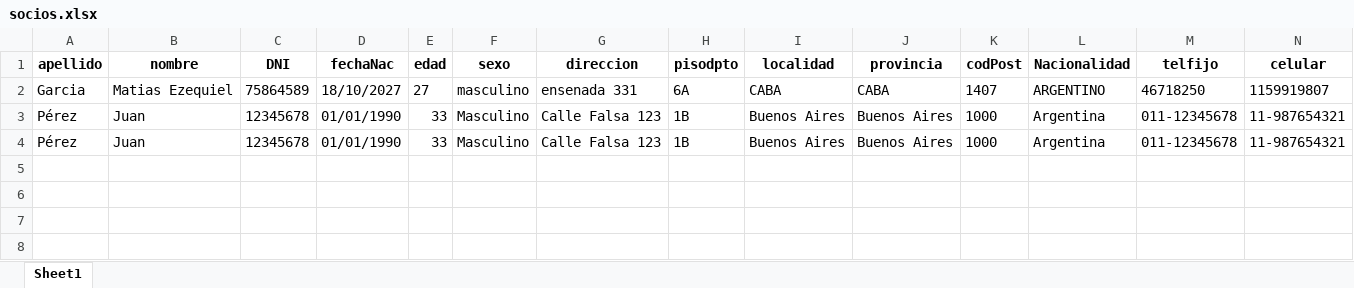
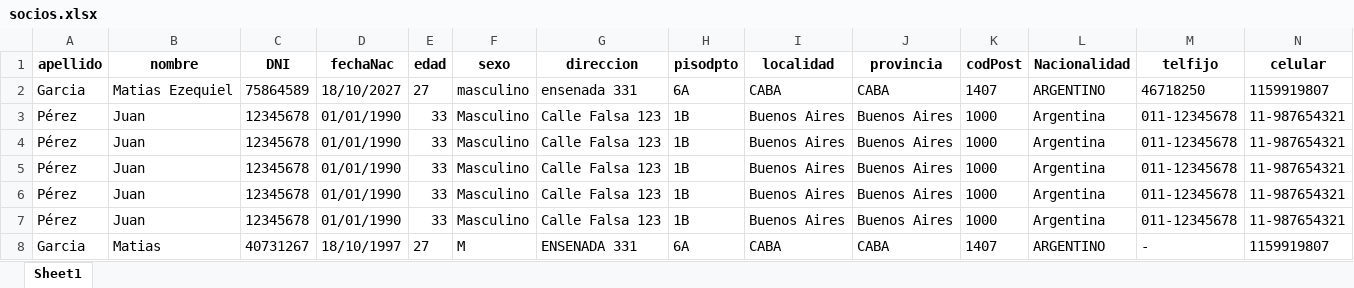
Before and after one commit to mgarcia1626/ChatBot, an Excel workbook: CHATBOT/socios.xlsx, sheet Sheet1, drawn as a sheet; only a part is shown; values as stored, in another font and other column widths than the file's, no borders; rows hold the shown columns only; the diff names each change by its address in the sheet, - before the commit and + after, or states it on an @@ line.

```diff
--- a/CHATBOT/socios.xlsx (sheet Sheet1)
+++ b/CHATBOT/socios.xlsx (sheet Sheet1)
+row 5: Pérez | Juan | 12345678 | 01/01/1990 | 33 | Masculino | Calle Falsa 123 | 1B | Buenos Aires | Buenos Aires | 1000 | Argentina | 011-12345678 | 11-987654321
+row 6: Pérez | Juan | 12345678 | 01/01/1990 | 33 | Masculino | Calle Falsa 123 | 1B | Buenos Aires | Buenos Aires | 1000 | Argentina | 011-12345678 | 11-987654321
+row 7: Pérez | Juan | 12345678 | 01/01/1990 | 33 | Masculino | Calle Falsa 123 | 1B | Buenos Aires | Buenos Aires | 1000 | Argentina | 011-12345678 | 11-987654321
+row 8: Garcia | Matias | 40731267 | 18/10/1997 | 27 | M | ENSENADA 331 | 6A | CABA | CABA | 1407 | ARGENTINO | - | 1159919807
```
Also changed, not shown: 8 other files.
